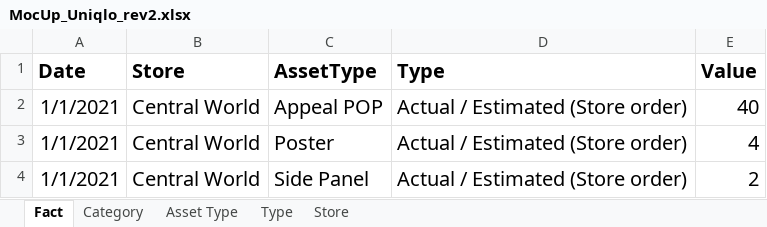
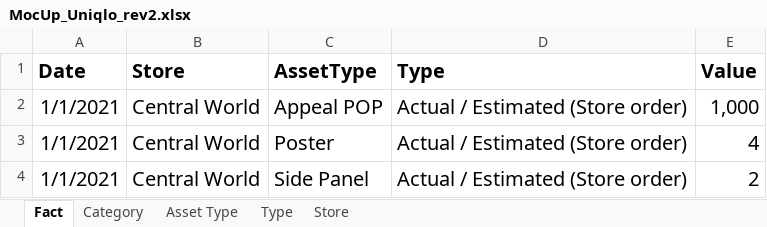
Before and after one commit to facgure/instoremkt, an Excel workbook: MocUp_Uniqlo_rev2.xlsx, sheet Fact, drawn as a sheet; only a part is shown; values as stored, in another font and other column widths than the file's, no borders; the diff names each change by its address in the sheet, - before the commit and + after, or states it on an @@ line.

Commit message:
Add files via upload

```diff
--- a/MocUp_Uniqlo_rev2.xlsx (sheet Fact)
+++ b/MocUp_Uniqlo_rev2.xlsx (sheet Fact)
-E2 (Value): 40
+E2 (Value): 1,000
```
